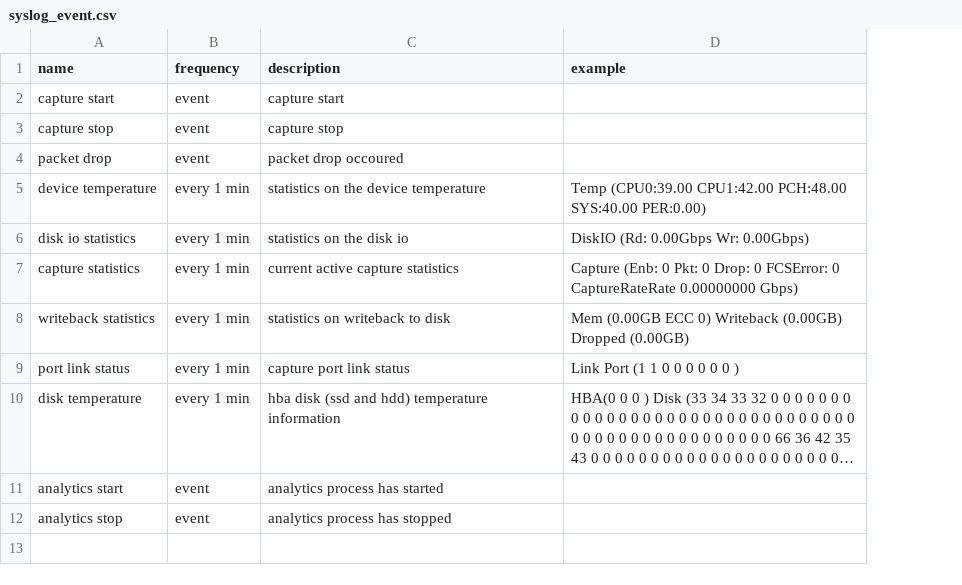
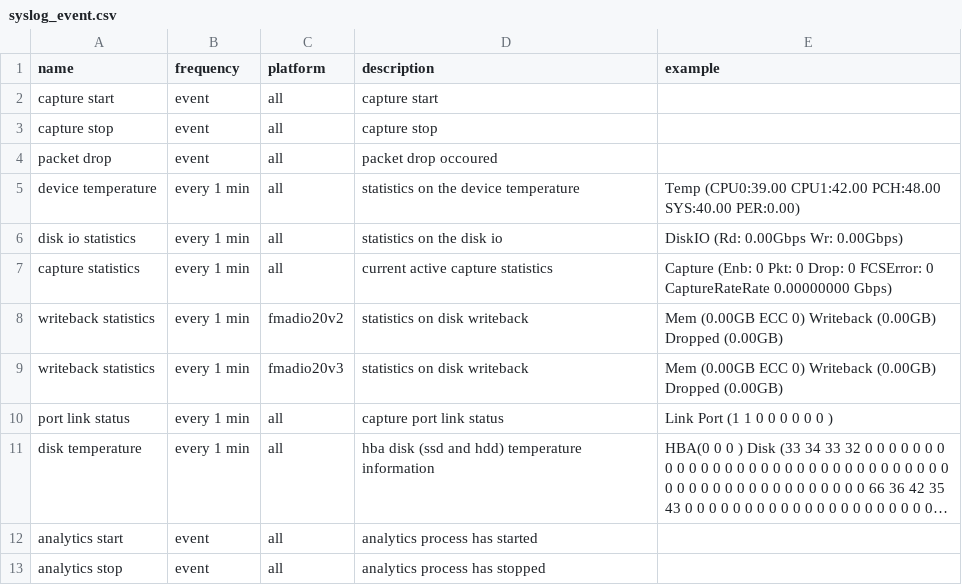
Before and after one commit to fmadio/public, a CSV file: doc/syslog_event.csv, drawn as a sheet; long unchanged cells end in …; addresses are those after the commit; the diff names each change by its address in the sheet, - before the commit and + after, or states it on an @@ line.

Commit message:
syslog stats

```diff
--- a/doc/syslog_event.csv
+++ b/doc/syslog_event.csv
+column C (platform), rows 2-8: all | all | all | all | all | all | fmadio20v2; rows 10-13: all all
-D8 (description): statistics on writeback to disk
+D8 (description): statistics on disk writeback
+row 9: writeback statistics | every 1 min | fmadio20v3 | statistics on disk writeback | Mem (0.00GB ECC 0) Writeback (0.00GB) Dropped (0.00GB)
```
